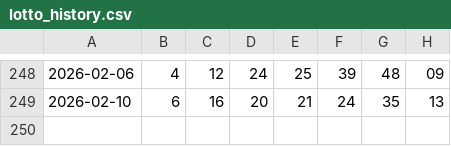
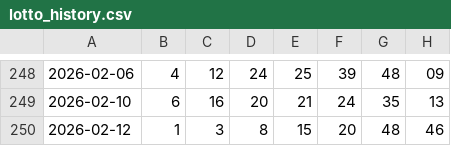
Before and after one commit to AstorYeh/Lotte_Ai, a CSV file: data/lotto/lotto_history.csv, drawn as a sheet; only a part is shown, gaps mark what is left out; the diff names each change by its address in the sheet, - before the commit and + after, or states it on an @@ line.

```diff
--- a/data/lotto/lotto_history.csv
+++ b/data/lotto/lotto_history.csv
+row 250: 2026-02-12 | 1 | 3 | 8 | 15 | 20 | 48 | 46
```
Also changed, not shown: data/539_train.csv, data/power/power_history.csv, 28 other files.
